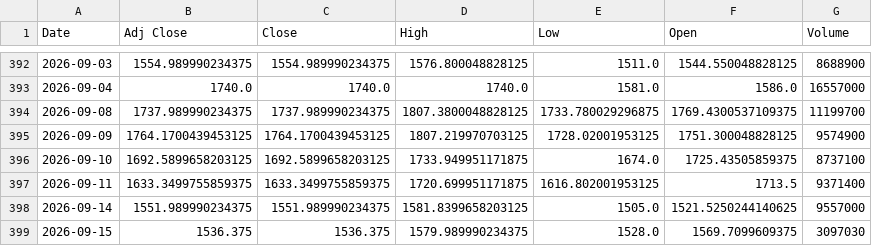
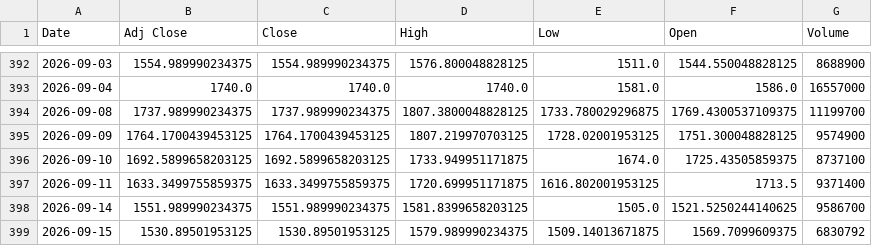
Before and after one commit to Russell3482/Momentum-Trading-Board, a CSV file: data/prices/SNDK.csv, drawn as a sheet; only a part is shown, gaps mark what is left out.

```diff
--- a/data/prices/SNDK.csv
+++ b/data/prices/SNDK.csv
@@ -397,3 +397,3 @@ Date,Adj Close,Close,High,Low,Open,Volume
 2026-09-11,1633.3499755859375,1633.3499755859375,1720.699951171875,1616.802001953125,1713.5,9371400
-2026-09-14,1551.989990234375,1551.989990234375,1581.8399658203125,1505.0,1521.5250244140625,9557000
-2026-09-15,1536.375,1536.375,1579.989990234375,1528.0,1569.7099609375,3097030
+2026-09-14,1551.989990234375,1551.989990234375,1581.8399658203125,1505.0,1521.5250244140625,9586700
+2026-09-15,1530.89501953125,1530.89501953125,1579.989990234375,1509.14013671875,1569.7099609375,6830792
```
Also changed, not shown: data/prices/AVGO.csv, data/prices/LABU.csv, 19 other files.
